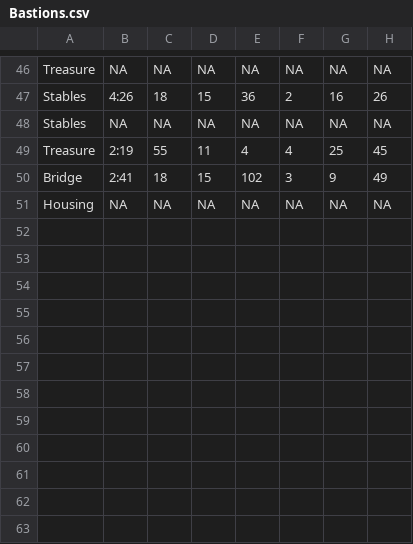
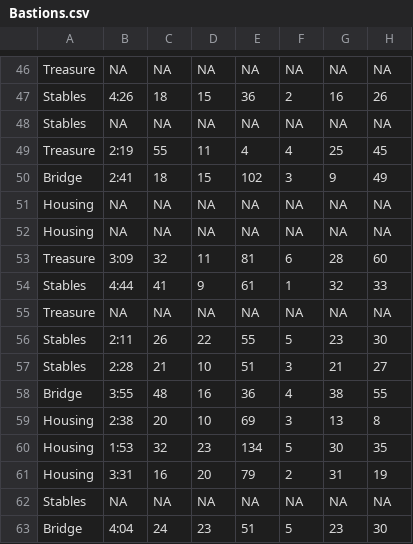
Before and after one commit to CubiksRube1595/datasets, a CSV file: Bastions.csv, drawn as a sheet; only a part is shown, gaps mark what is left out.

Commit message:
Add files via upload

```diff
--- a/Bastions.csv
+++ b/Bastions.csv
@@ -51 +51,13 @@ Bridge,2:41,18,15,102,3,9,49
 Housing,NA,NA,NA,NA,NA,NA,NA
+Housing,NA,NA,NA,NA,NA,NA,NA
+Treasure,3:09,32,11,81,6,28,60
+Stables,4:44,41,9,61,1,32,33
+Treasure,NA,NA,NA,NA,NA,NA,NA
+Stables,2:11,26,22,55,5,23,30
+Stables,2:28,21,10,51,3,21,27
+Bridge,3:55,48,16,36,4,38,55
+Housing,2:38,20,10,69,3,13,8
+Housing,1:53,32,23,134,5,30,35
+Housing,3:31,16,20,79,2,31,19
+Stables,NA,NA,NA,NA,NA,NA,NA
+Bridge,4:04,24,23,51,5,23,30
```
